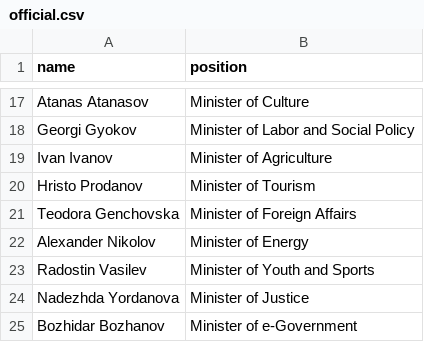
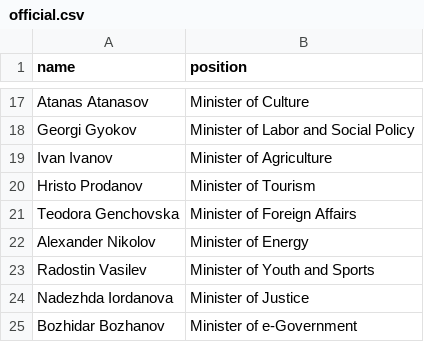
Before and after one commit to every-politician-scrapers/bulgaria-cabinet, a CSV file: data/official.csv, drawn as a sheet; only a part is shown, gaps mark what is left out.

```diff
--- a/data/official.csv
+++ b/data/official.csv
@@ -23,3 +23,3 @@ Alexander Nikolov,Minister of Energy
 Radostin Vasilev,Minister of Youth and Sports
-Nadezhda Yordanova,Minister of Justice
+Nadezhda Iordanova,Minister of Justice
 Bozhidar Bozhanov,Minister of e-Government
```
Also changed, not shown: 1 other file.
